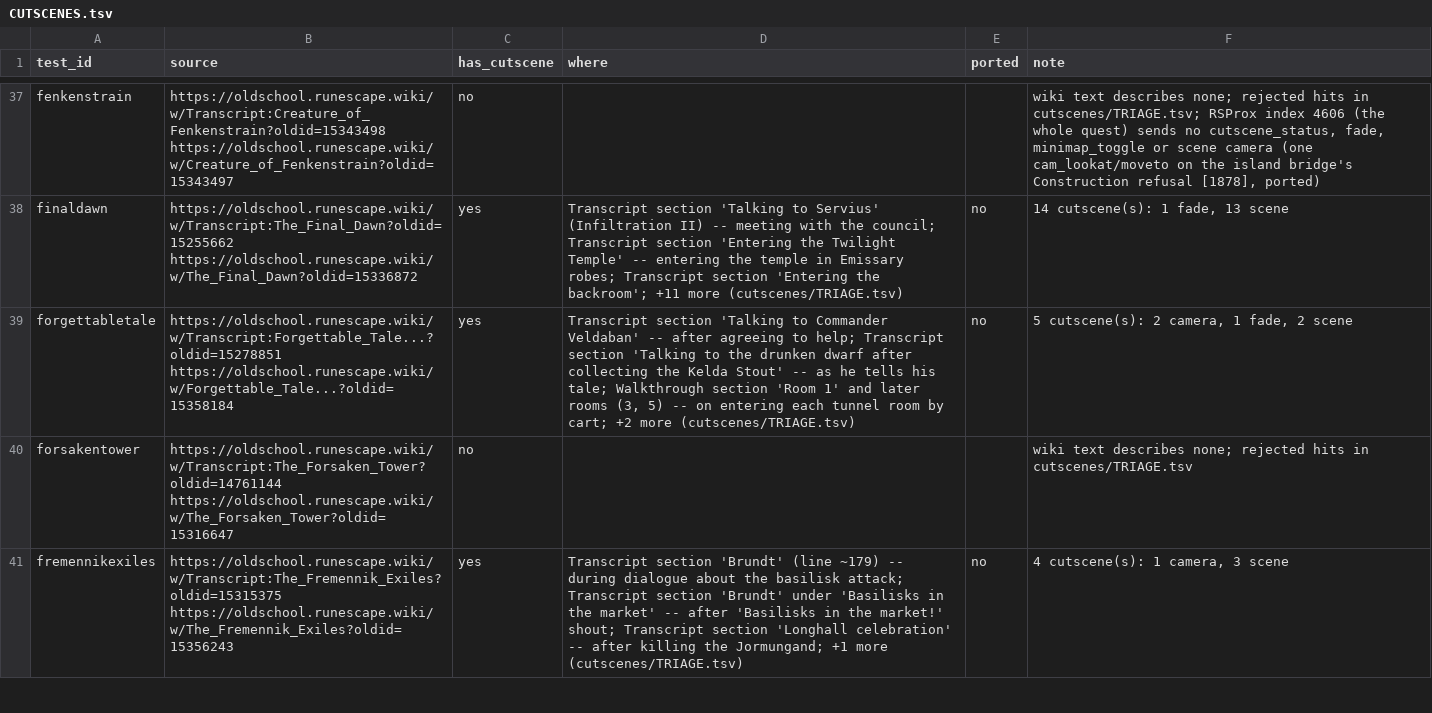
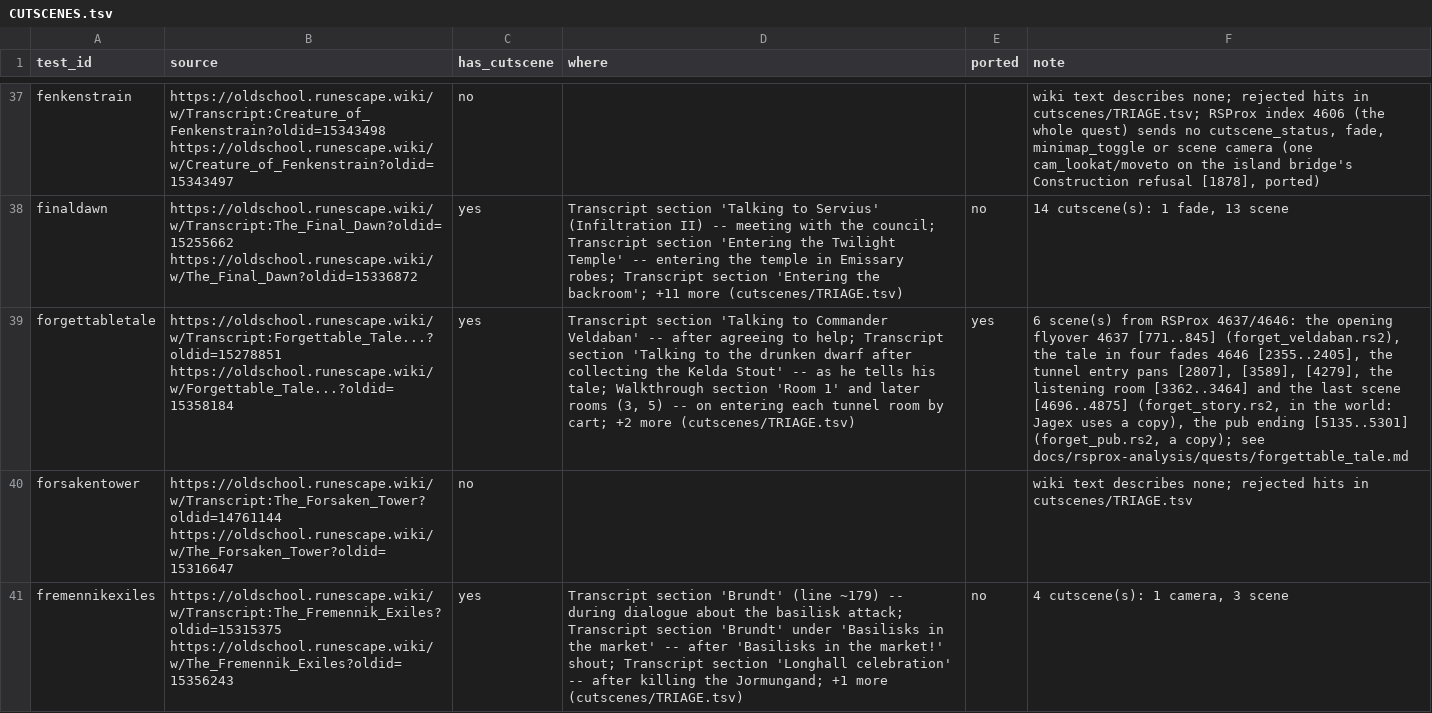
Before and after one commit to MRobertEvers/oldschool-clientc, a TSV file: docs/quests/CUTSCENES.tsv, drawn as a sheet; only a part is shown, gaps mark what is left out; the diff names each change by its address in the sheet, - before the commit and + after, or states it on an @@ line.

```diff
--- a/docs/quests/CUTSCENES.tsv
+++ b/docs/quests/CUTSCENES.tsv
-E39 (ported): no
+E39 (ported): yes
-F39 (note): 5 cutscene(s): 2 camera, 1 fade, 2 scene
+F39 (note): 6 scene(s) from RSProx 4637/4646: the opening flyover 4637 [771..845] (forget_veldaban.rs2), the tale in four fades 4646 [2355..2405], the tunnel entry pans [2807], [3589], [4279], the listening room [3362..3464] and the last scene [4696..4875] (forget_story.rs2, in the world: Jagex uses a copy), the pub ending [5135..5301] (forget_pub.rs2, a copy); see docs/rsprox-analysis/quests/forgettable_tale.md
```
Also changed, not shown: tools/jingle_lengths_recorded.tsv, 29 other files.
